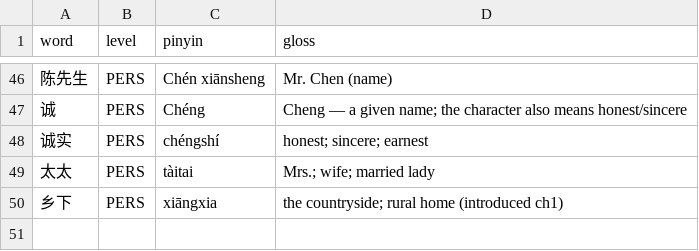
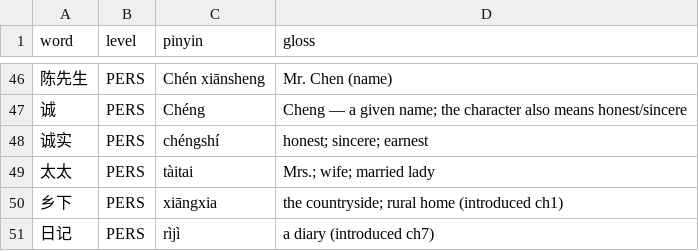
Before and after one commit to Santimator/x3-suite, a TSV file: services/graded-reader/lists/personal.tsv, drawn as a sheet; only a part is shown, gaps mark what is left out.

```diff
--- a/services/graded-reader/lists/personal.tsv
+++ b/services/graded-reader/lists/personal.tsv
@@ -50 +50,2 @@ word	level	pinyin	gloss
 乡下	PERS	xiāngxia	the countryside; rural home (introduced ch1)
+日记	PERS	rìjì	a diary (introduced ch7)
```
Also changed, not shown: 21 other files.
